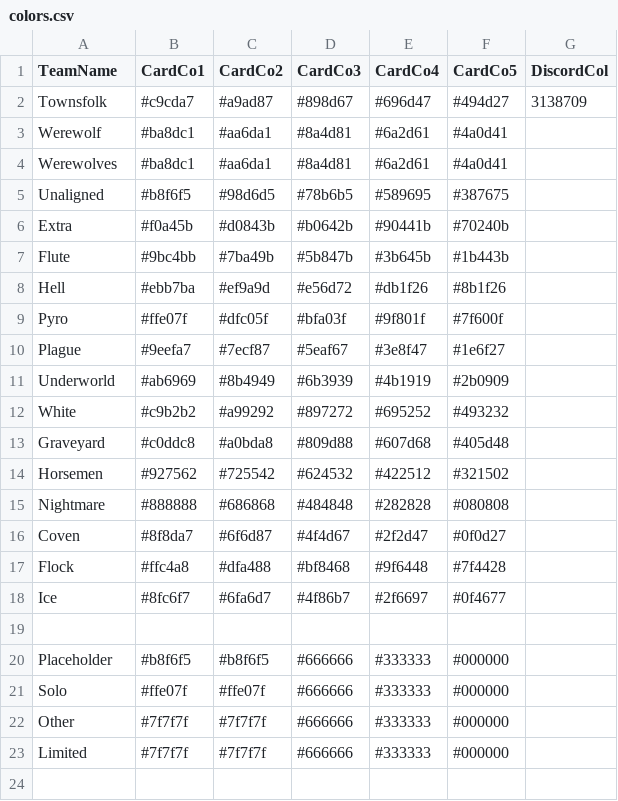
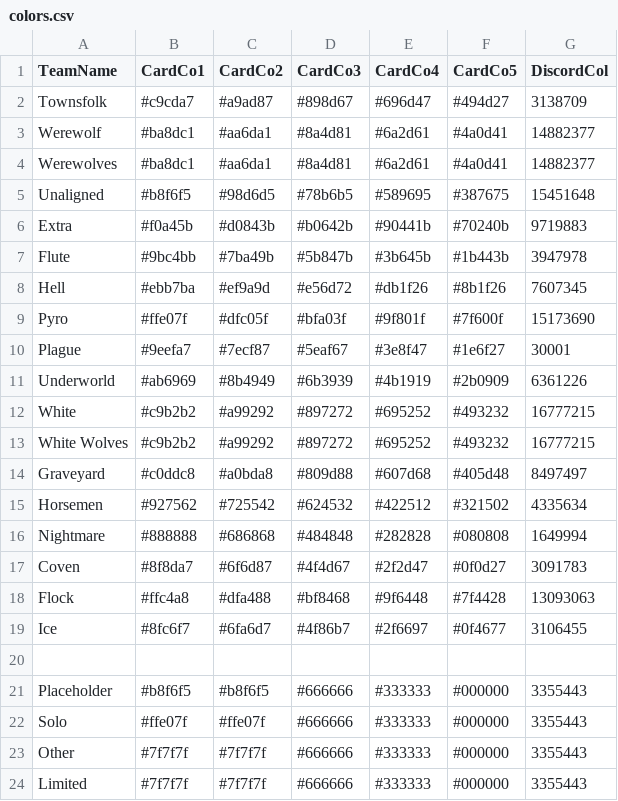
Before and after one commit to WerewolvesRevamped/Werewolves-Icons, a CSV file: colors.csv, drawn as a sheet.

Commit message:
Update colors.csv

```diff
--- a/colors.csv
+++ b/colors.csv
@@ -2,22 +2,23 @@ TeamName,CardCo1,CardCo2,CardCo3,CardCo4,CardCo5,DiscordCol
 Townsfolk,#c9cda7,#a9ad87,#898d67,#696d47,#494d27,3138709
-Werewolf,#ba8dc1,#aa6da1,#8a4d81,#6a2d61,#4a0d41
-Werewolves,#ba8dc1,#aa6da1,#8a4d81,#6a2d61,#4a0d41
-Unaligned,#b8f6f5,#98d6d5,#78b6b5,#589695,#387675
-Extra,#f0a45b,#d0843b,#b0642b,#90441b,#70240b
-Flute,#9bc4bb,#7ba49b,#5b847b,#3b645b,#1b443b
-Hell,#ebb7ba,#ef9a9d,#e56d72,#db1f26,#8b1f26
-Pyro,#ffe07f,#dfc05f,#bfa03f,#9f801f,#7f600f
-Plague,#9eefa7,#7ecf87,#5eaf67,#3e8f47,#1e6f27
-Underworld,#ab6969,#8b4949,#6b3939,#4b1919,#2b0909
-White,#c9b2b2,#a99292,#897272,#695252,#493232
-Graveyard,#c0ddc8,#a0bda8,#809d88,#607d68,#405d48
-Horsemen,#927562,#725542,#624532,#422512,#321502
-Nightmare,#888888,#686868,#484848,#282828,#080808
-Coven,#8f8da7,#6f6d87,#4f4d67,#2f2d47,#0f0d27
-Flock,#ffc4a8,#dfa488,#bf8468,#9f6448,#7f4428
-Ice,#8fc6f7,#6fa6d7,#4f86b7,#2f6697,#0f4677
+Werewolf,#ba8dc1,#aa6da1,#8a4d81,#6a2d61,#4a0d41,14882377
+Werewolves,#ba8dc1,#aa6da1,#8a4d81,#6a2d61,#4a0d41,14882377
+Unaligned,#b8f6f5,#98d6d5,#78b6b5,#589695,#387675,15451648
+Extra,#f0a45b,#d0843b,#b0642b,#90441b,#70240b,9719883
+Flute,#9bc4bb,#7ba49b,#5b847b,#3b645b,#1b443b,3947978
+Hell,#ebb7ba,#ef9a9d,#e56d72,#db1f26,#8b1f26,7607345
+Pyro,#ffe07f,#dfc05f,#bfa03f,#9f801f,#7f600f,15173690
+Plague,#9eefa7,#7ecf87,#5eaf67,#3e8f47,#1e6f27,30001
+Underworld,#ab6969,#8b4949,#6b3939,#4b1919,#2b0909,6361226
+White,#c9b2b2,#a99292,#897272,#695252,#493232,16777215
+White Wolves,#c9b2b2,#a99292,#897272,#695252,#493232,16777215
+Graveyard,#c0ddc8,#a0bda8,#809d88,#607d68,#405d48,8497497
+Horsemen,#927562,#725542,#624532,#422512,#321502,4335634
+Nightmare,#888888,#686868,#484848,#282828,#080808,1649994
+Coven,#8f8da7,#6f6d87,#4f4d67,#2f2d47,#0f0d27,3091783
+Flock,#ffc4a8,#dfa488,#bf8468,#9f6448,#7f4428,13093063
+Ice,#8fc6f7,#6fa6d7,#4f86b7,#2f6697,#0f4677,3106455
 
-Placeholder,#b8f6f5,#b8f6f5,#666666,#333333,#000000
-Solo,#ffe07f,#ffe07f,#666666,#333333,#000000
-Other,#7f7f7f,#7f7f7f,#666666,#333333,#000000
-Limited,#7f7f7f,#7f7f7f,#666666,#333333,#000000
+Placeholder,#b8f6f5,#b8f6f5,#666666,#333333,#000000,3355443
+Solo,#ffe07f,#ffe07f,#666666,#333333,#000000,3355443
+Other,#7f7f7f,#7f7f7f,#666666,#333333,#000000,3355443
+Limited,#7f7f7f,#7f7f7f,#666666,#333333,#000000,3355443
```
